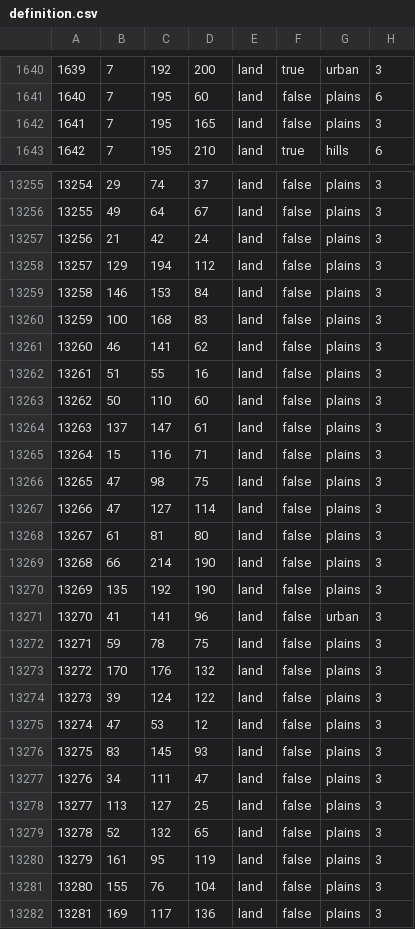
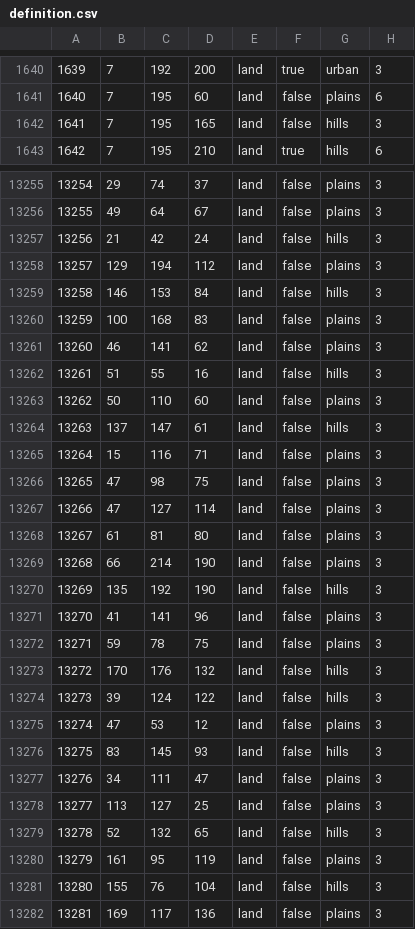
Before and after one commit to En-Union-y-Libertad/En-Union-Y_Libertad, a CSV file: map/definition.csv, drawn as a sheet; only a part is shown, gaps mark what is left out; the diff covers the shown part only.

```diff
--- a/map/definition.csv
+++ b/map/definition.csv
@@ -1641,3 +1641,3 @@
 1640;7;195;60;land;false;plains;6
-1641;7;195;165;land;false;plains;3
+1641;7;195;165;land;false;hills;3
 1642;7;195;210;land;true;hills;6
@@ -13256,10 +13256,10 @@
 13255;49;64;67;land;false;plains;3
-13256;21;42;24;land;false;plains;3
+13256;21;42;24;land;false;hills;3
 13257;129;194;112;land;false;plains;3
-13258;146;153;84;land;false;plains;3
+13258;146;153;84;land;false;hills;3
 13259;100;168;83;land;false;plains;3
 13260;46;141;62;land;false;plains;3
-13261;51;55;16;land;false;plains;3
+13261;51;55;16;land;false;hills;3
 13262;50;110;60;land;false;plains;3
-13263;137;147;61;land;false;plains;3
+13263;137;147;61;land;false;hills;3
 13264;15;116;71;land;false;plains;3
@@ -13269,14 +13269,14 @@
 13268;66;214;190;land;false;plains;3
-13269;135;192;190;land;false;plains;3
-13270;41;141;96;land;false;urban;3
+13269;135;192;190;land;false;hills;3
+13270;41;141;96;land;false;plains;3
 13271;59;78;75;land;false;plains;3
-13272;170;176;132;land;false;plains;3
-13273;39;124;122;land;false;plains;3
+13272;170;176;132;land;false;hills;3
+13273;39;124;122;land;false;hills;3
 13274;47;53;12;land;false;plains;3
-13275;83;145;93;land;false;plains;3
+13275;83;145;93;land;false;hills;3
 13276;34;111;47;land;false;plains;3
 13277;113;127;25;land;false;plains;3
-13278;52;132;65;land;false;plains;3
+13278;52;132;65;land;false;hills;3
 13279;161;95;119;land;false;plains;3
-13280;155;76;104;land;false;plains;3
+13280;155;76;104;land;false;hills;3
 13281;169;117;136;land;false;plains;3
```
Also changed, not shown: 8 edited cells elsewhere in this file, 8 other files.
